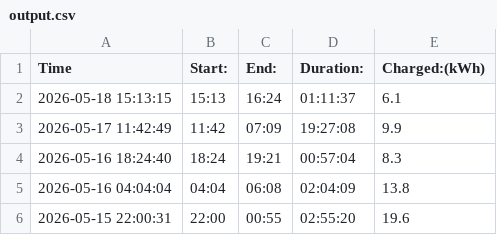
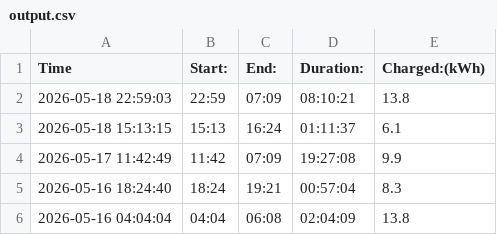
Before and after one commit to michaelhero975/stromverbrauch-tobi, a CSV file: output.csv, drawn as a sheet; only a part is shown; the shorter side is filled out with more unchanged rows.

```diff
--- a/output.csv
+++ b/output.csv
@@ -1,2 +1,3 @@
 Time,Start:,End:,Duration:,Charged:(kWh)
+2026-05-18 22:59:03,22:59,07:09,08:10:21,13.8
 2026-05-18 15:13:15,15:13,16:24,01:11:37,6.1
```
Also changed, not shown: 2 other files.
